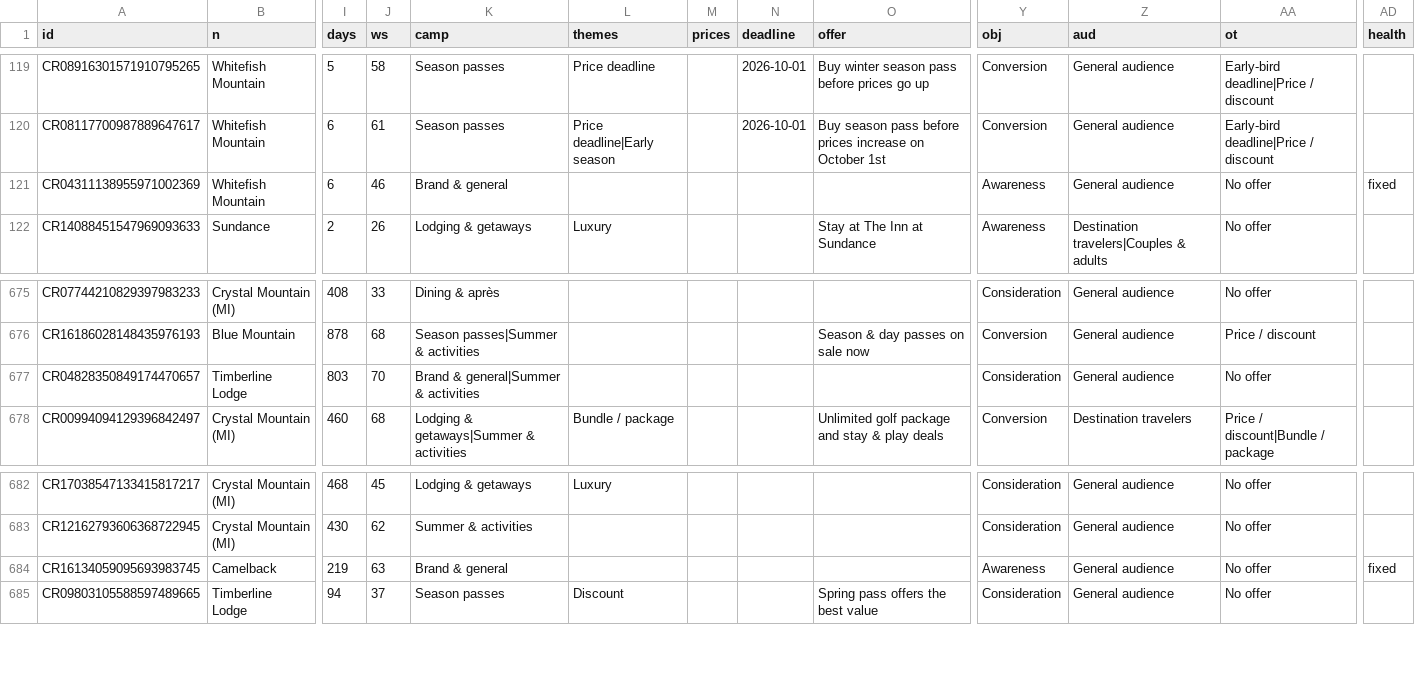
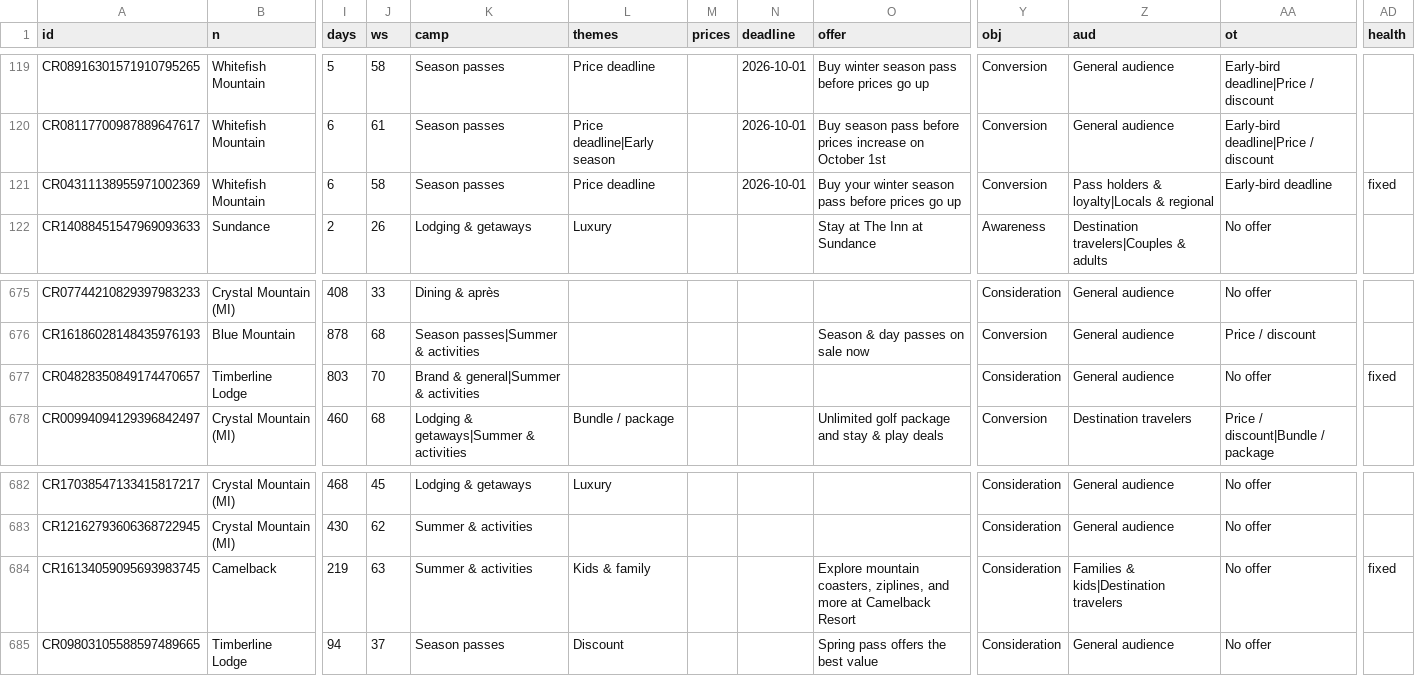
Before and after one commit to deanisaac06/Ski-Area-Ad-Tracking, a CSV file: data/ads_google.csv, drawn as a sheet; only a part is shown, gaps mark what is left out; the diff names each change by its address in the sheet, - before the commit and + after, or states it on an @@ line.

```diff
--- a/data/ads_google.csv
+++ b/data/ads_google.csv
-J121 (ws): 46
+J121 (ws): 58
-K121 (camp): Brand & general
+K121 (camp): Season passes
-L121 (themes): (empty)
+L121 (themes): Price deadline
-N121 (deadline): (empty)
+N121 (deadline): 2026-10-01
-O121 (offer): (empty)
+O121 (offer): Buy your winter season pass before prices go up
-Y121 (obj): Awareness
+Y121 (obj): Conversion
-Z121 (aud): General audience
+Z121 (aud): Pass holders & loyalty|Locals & regional
-AA121 (ot): No offer
+AA121 (ot): Early-bird deadline
-AD677 (health): (empty)
+AD677 (health): fixed
-K684 (camp): Brand & general
+K684 (camp): Summer & activities
-L684 (themes): (empty)
+L684 (themes): Kids & family
-O684 (offer): (empty)
+O684 (offer): Explore mountain coasters, ziplines, and more at Camelback Resort
-Y684 (obj): Awareness
+Y684 (obj): Consideration
-Z684 (aud): General audience
+Z684 (aud): Families & kids|Destination travelers
```
Also changed, not shown: 9 other files.
